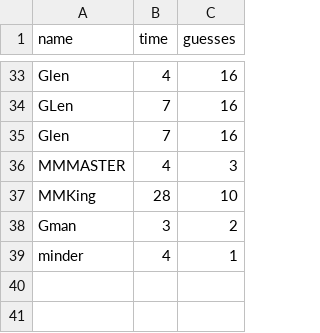
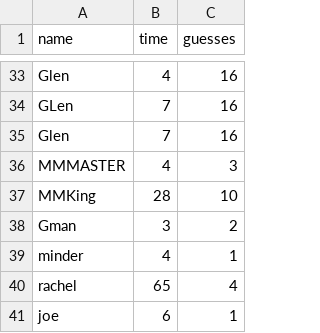
Before and after one commit to glenegbert/Mastermind, a CSV file: lib/beginner.csv, drawn as a sheet; only a part is shown, gaps mark what is left out; the diff names each change by its address in the sheet, - before the commit and + after, or states it on an @@ line.

```diff
--- a/lib/beginner.csv
+++ b/lib/beginner.csv
+row 40: rachel | 65 | 4
+row 41: joe | 6 | 1
```
Also changed, not shown: 2 other files.
